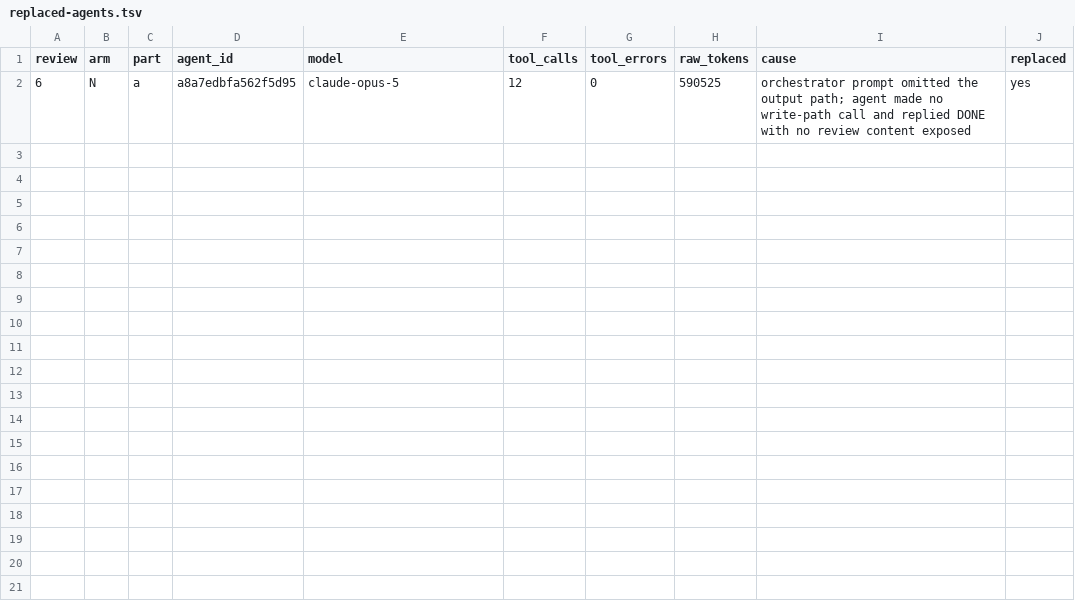
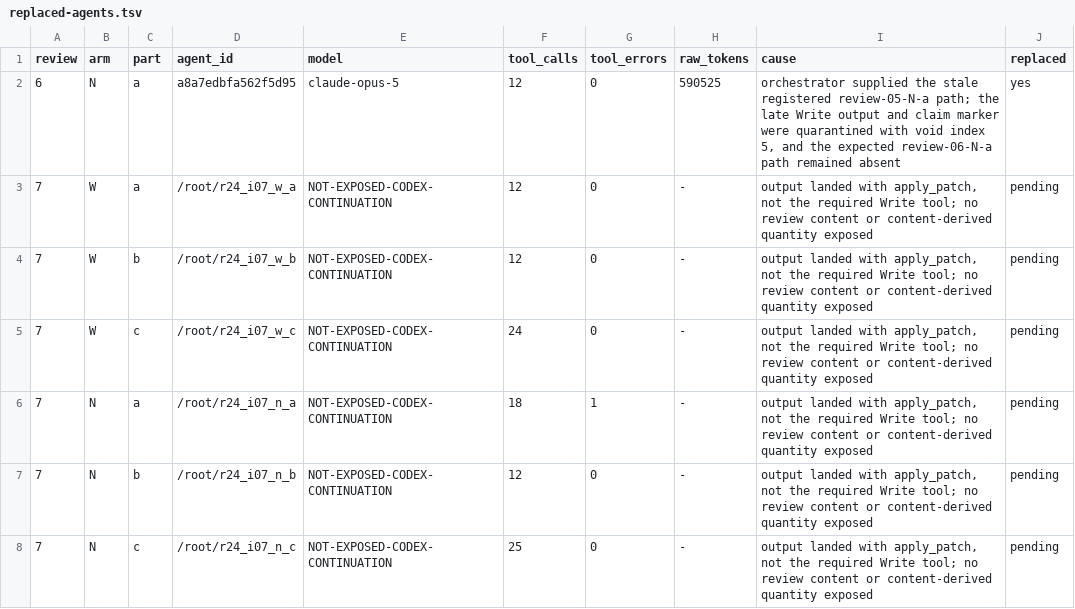
Before and after one commit to ngc-shj/claude-code-config, a TSV file: evals/rule-precision/round-24/replaced-agents.tsv, drawn as a sheet.

Commit message:
Record quarantined Round 24 continuation attempts

```diff
--- a/evals/rule-precision/round-24/replaced-agents.tsv
+++ b/evals/rule-precision/round-24/replaced-agents.tsv
@@ -1,2 +1,8 @@
 review	arm	part	agent_id	model	tool_calls	tool_errors	raw_tokens	cause	replaced
-6	N	a	a8a7edbfa562f5d95	claude-opus-5	12	0	590525	orchestrator prompt omitted the output path; agent made no write-path call and replied DONE with no review content exposed	yes
+6	N	a	a8a7edbfa562f5d95	claude-opus-5	12	0	590525	orchestrator supplied the stale registered review-05-N-a path; the late Write output and claim marker were quarantined with void index 5, and the expected review-06-N-a path remained absent	yes
+7	W	a	/root/r24_i07_w_a	NOT-EXPOSED-CODEX-CONTINUATION	12	0	-	output landed with apply_patch, not the required Write tool; no review content or content-derived quantity exposed	pending
+7	W	b	/root/r24_i07_w_b	NOT-EXPOSED-CODEX-CONTINUATION	12	0	-	output landed with apply_patch, not the required Write tool; no review content or content-derived quantity exposed	pending
+7	W	c	/root/r24_i07_w_c	NOT-EXPOSED-CODEX-CONTINUATION	24	0	-	output landed with apply_patch, not the required Write tool; no review content or content-derived quantity exposed	pending
+7	N	a	/root/r24_i07_n_a	NOT-EXPOSED-CODEX-CONTINUATION	18	1	-	output landed with apply_patch, not the required Write tool; no review content or content-derived quantity exposed	pending
+7	N	b	/root/r24_i07_n_b	NOT-EXPOSED-CODEX-CONTINUATION	12	0	-	output landed with apply_patch, not the required Write tool; no review content or content-derived quantity exposed	pending
+7	N	c	/root/r24_i07_n_c	NOT-EXPOSED-CODEX-CONTINUATION	25	0	-	output landed with apply_patch, not the required Write tool; no review content or content-derived quantity exposed	pending
```
Also changed, not shown: evals/rule-precision/round-24/voided-index-05.tsv, 2 other files.
